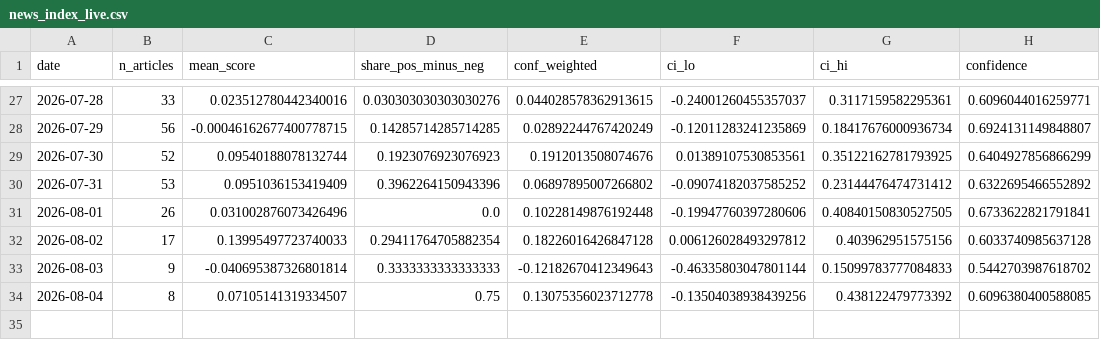
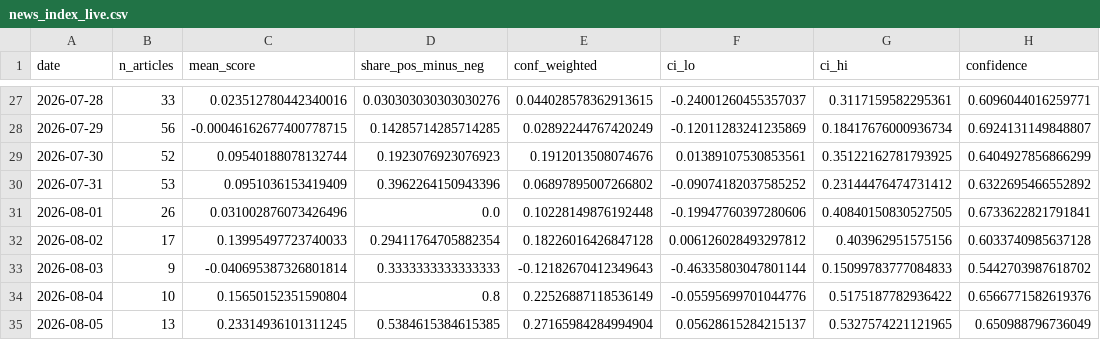
Before and after one commit to 2026-AICP/fomc-sentiment-agents, a CSV file: outputs/news_index_live.csv, drawn as a sheet; only a part is shown, gaps mark what is left out.

```diff
--- a/outputs/news_index_live.csv
+++ b/outputs/news_index_live.csv
@@ -33,2 +33,3 @@ date,n_articles,mean_score,share_pos_minus_neg,conf_weighted,ci_lo,ci_hi,confide
 2026-08-03,9,-0.040695387326801814,0.3333333333333333,-0.12182670412349643,-0.46335803047801144,0.15099783777084833,0.5442703987618702
-2026-08-04,8,0.07105141319334507,0.75,0.13075356023712778,-0.13504038938439256,0.438122479773392,0.6096380400588085
+2026-08-04,10,0.15650152351590804,0.8,0.22526887118536149,-0.05595699701044776,0.5175187782936422,0.6566771582619376
+2026-08-05,13,0.23314936101311245,0.5384615384615385,0.27165984284994904,0.05628615284215137,0.5327574221121965,0.650988796736049
```
Also changed, not shown: outputs/daily_headline.csv, 1 other file.
